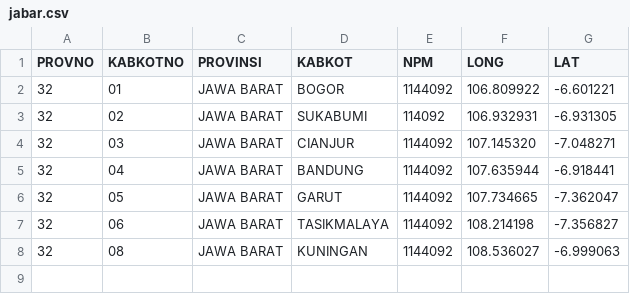
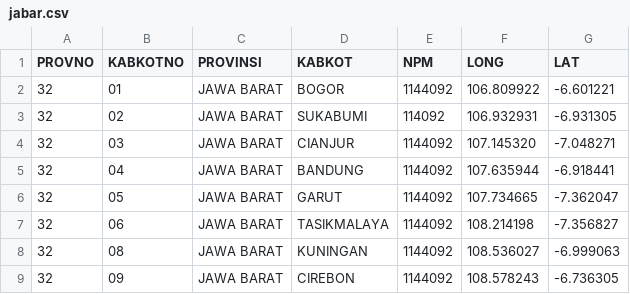
Before and after one commit to peuyeum/peuyeum, a CSV file: docs/jabar.csv, drawn as a sheet.

Commit message:
32,09,JAWA BARAT,CIREBON

```diff
--- a/docs/jabar.csv
+++ b/docs/jabar.csv
@@ -8 +8,2 @@ PROVNO,KABKOTNO,PROVINSI,KABKOT,NPM,LONG,LAT
 32,08,JAWA BARAT,KUNINGAN, 1144092,  108.536027,-6.999063
+32,09,JAWA BARAT,CIREBON, 1144092,108.578243, -6.736305
```
